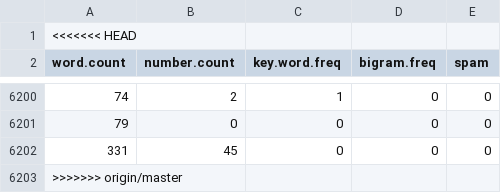
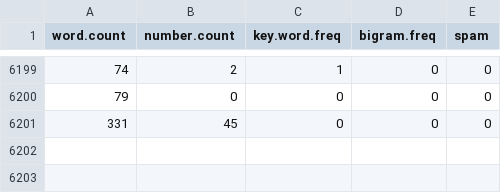
Before and after one commit to UKeeeM/CS51_Final_Project, a CSV file: spam.csv, drawn as a sheet; only a part is shown, gaps mark what is left out; the diff names each change by its address in the sheet, - before the commit and + after, or states it on an @@ line.

```diff
--- a/spam.csv
+++ b/spam.csv
-row 1: <<<<<<< HEAD
-row 6203: >>>>>>> origin/master
```
Also changed, not shown: 38 other files.
